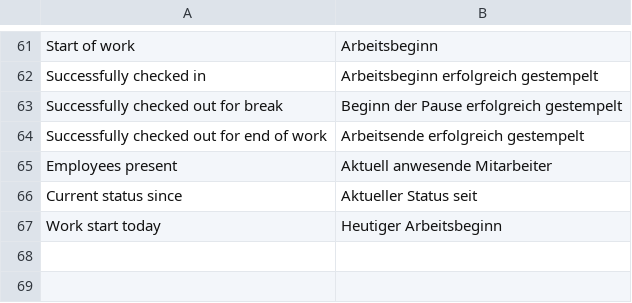
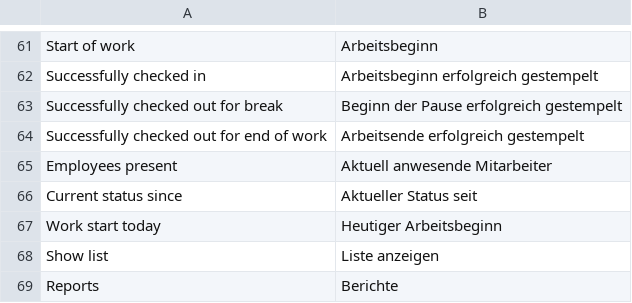
Before and after one commit to Neo-Atlas/erpnext_hr_time, a CSV file: hr_time/translations/de.csv, drawn as a sheet; only a part is shown, gaps mark what is left out; the diff names each change by its address in the sheet, - before the commit and + after, or states it on an @@ line.

```diff
--- a/hr_time/translations/de.csv
+++ b/hr_time/translations/de.csv
+row 68: Show list | Liste anzeigen
+row 69: Reports | Berichte
```
Also changed, not shown: 11 other files.
